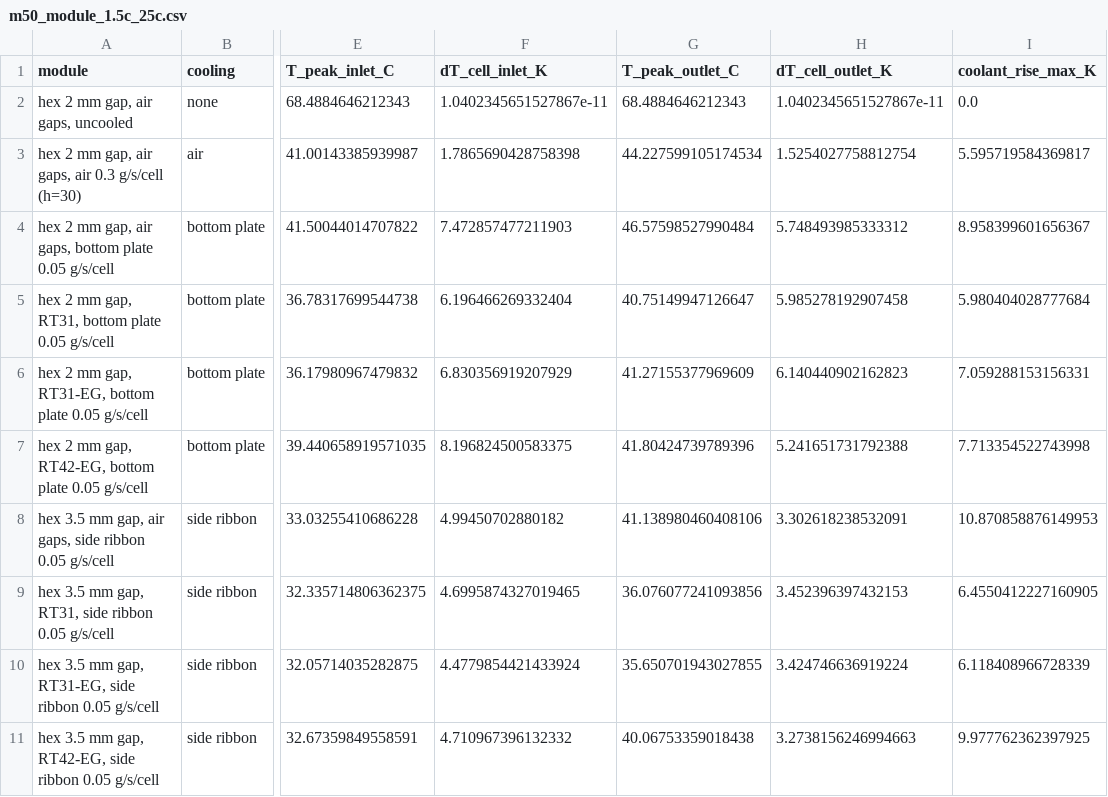
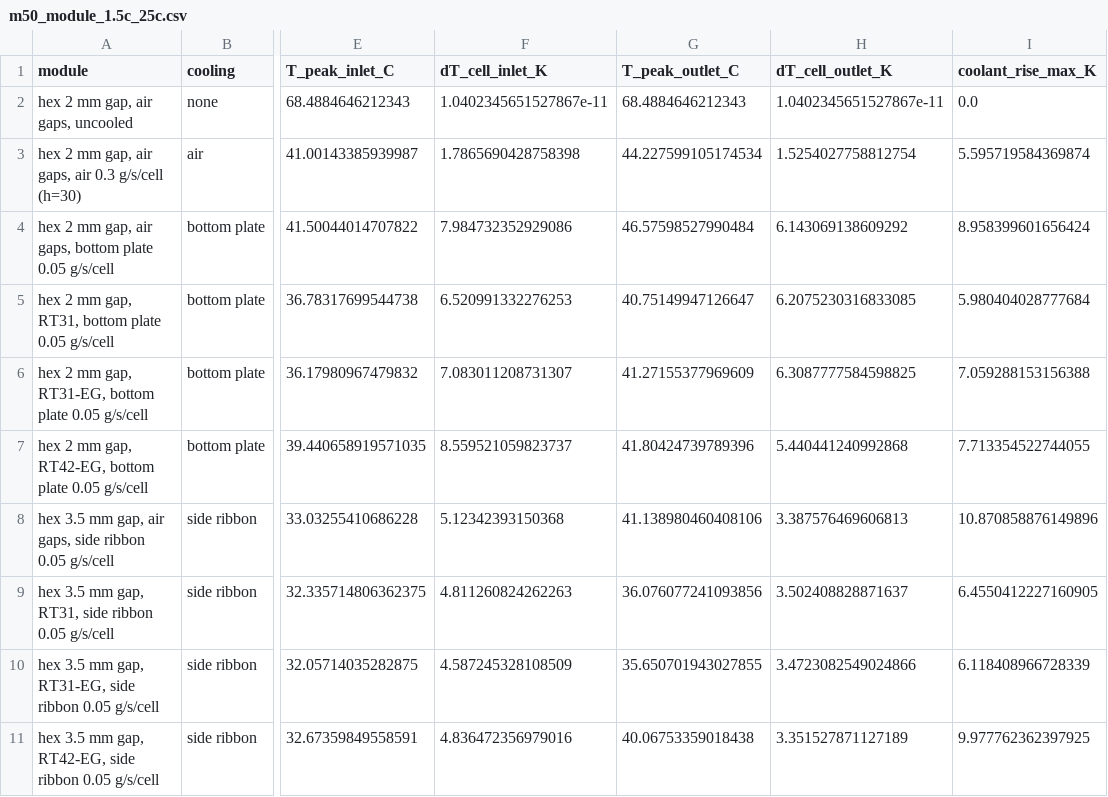
Before and after one commit to omlettehead22/EV_BTMS, a CSV file: docs/examples/m50_module_1.5c_25c.csv, drawn as a sheet; only a part is shown, gaps mark what is left out; the diff names each change by its address in the sheet, - before the commit and + after, or states it on an @@ line.

```diff
--- a/docs/examples/m50_module_1.5c_25c.csv
+++ b/docs/examples/m50_module_1.5c_25c.csv
-I3 (coolant_rise_max_K): 5.595719584369817
+I3 (coolant_rise_max_K): 5.595719584369874
-F4 (dT_cell_inlet_K): 7.472857477211903
+F4 (dT_cell_inlet_K): 7.984732352929086
-H4 (dT_cell_outlet_K): 5.748493985333312
+H4 (dT_cell_outlet_K): 6.143069138609292
-I4 (coolant_rise_max_K): 8.958399601656367
+I4 (coolant_rise_max_K): 8.958399601656424
-F5 (dT_cell_inlet_K): 6.196466269332404
+F5 (dT_cell_inlet_K): 6.520991332276253
-H5 (dT_cell_outlet_K): 5.985278192907458
+H5 (dT_cell_outlet_K): 6.2075230316833085
-F6 (dT_cell_inlet_K): 6.830356919207929
+F6 (dT_cell_inlet_K): 7.083011208731307
-H6 (dT_cell_outlet_K): 6.140440902162823
+H6 (dT_cell_outlet_K): 6.3087777584598825
-I6 (coolant_rise_max_K): 7.059288153156331
+I6 (coolant_rise_max_K): 7.059288153156388
-F7 (dT_cell_inlet_K): 8.196824500583375
+F7 (dT_cell_inlet_K): 8.559521059823737
-H7 (dT_cell_outlet_K): 5.241651731792388
+H7 (dT_cell_outlet_K): 5.440441240992868
-I7 (coolant_rise_max_K): 7.713354522743998
+I7 (coolant_rise_max_K): 7.713354522744055
-F8 (dT_cell_inlet_K): 4.99450702880182
+F8 (dT_cell_inlet_K): 5.12342393150368
-H8 (dT_cell_outlet_K): 3.302618238532091
+H8 (dT_cell_outlet_K): 3.387576469606813
-I8 (coolant_rise_max_K): 10.870858876149953
+I8 (coolant_rise_max_K): 10.870858876149896
-F9 (dT_cell_inlet_K): 4.6995874327019465
+F9 (dT_cell_inlet_K): 4.811260824262263
-H9 (dT_cell_outlet_K): 3.452396397432153
+H9 (dT_cell_outlet_K): 3.502408828871637
-F10 (dT_cell_inlet_K): 4.4779854421433924
+F10 (dT_cell_inlet_K): 4.587245328108509
-H10 (dT_cell_outlet_K): 3.424746636919224
+H10 (dT_cell_outlet_K): 3.4723082549024866
-F11 (dT_cell_inlet_K): 4.710967396132332
+F11 (dT_cell_inlet_K): 4.836472356979016
-H11 (dT_cell_outlet_K): 3.2738156246994663
+H11 (dT_cell_outlet_K): 3.351527871127189
```
Also changed, not shown: docs/examples/m50_module_roadtrip_35c.csv, docs/examples/module_m50_discharge_1.5c_25c_designs.csv, 24 other files.
